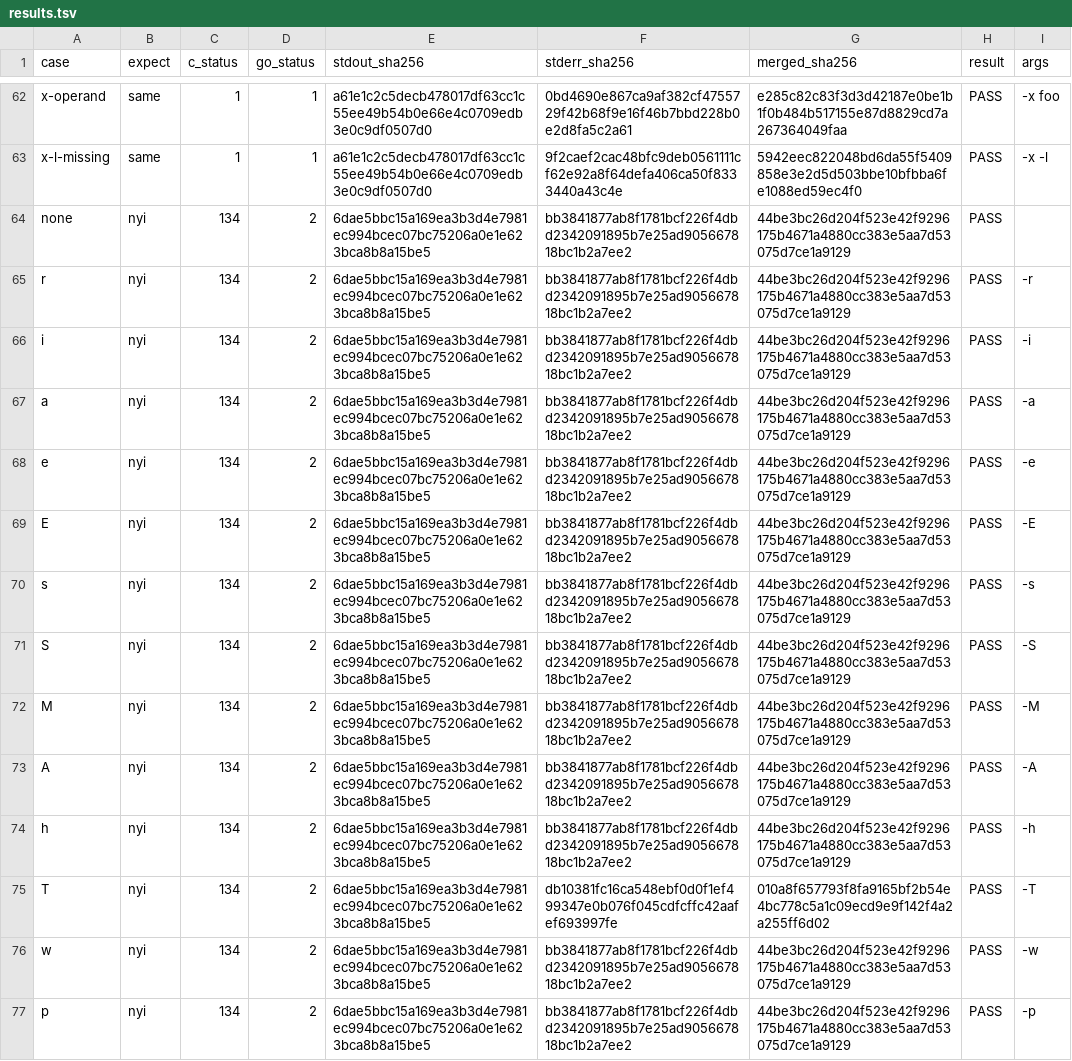
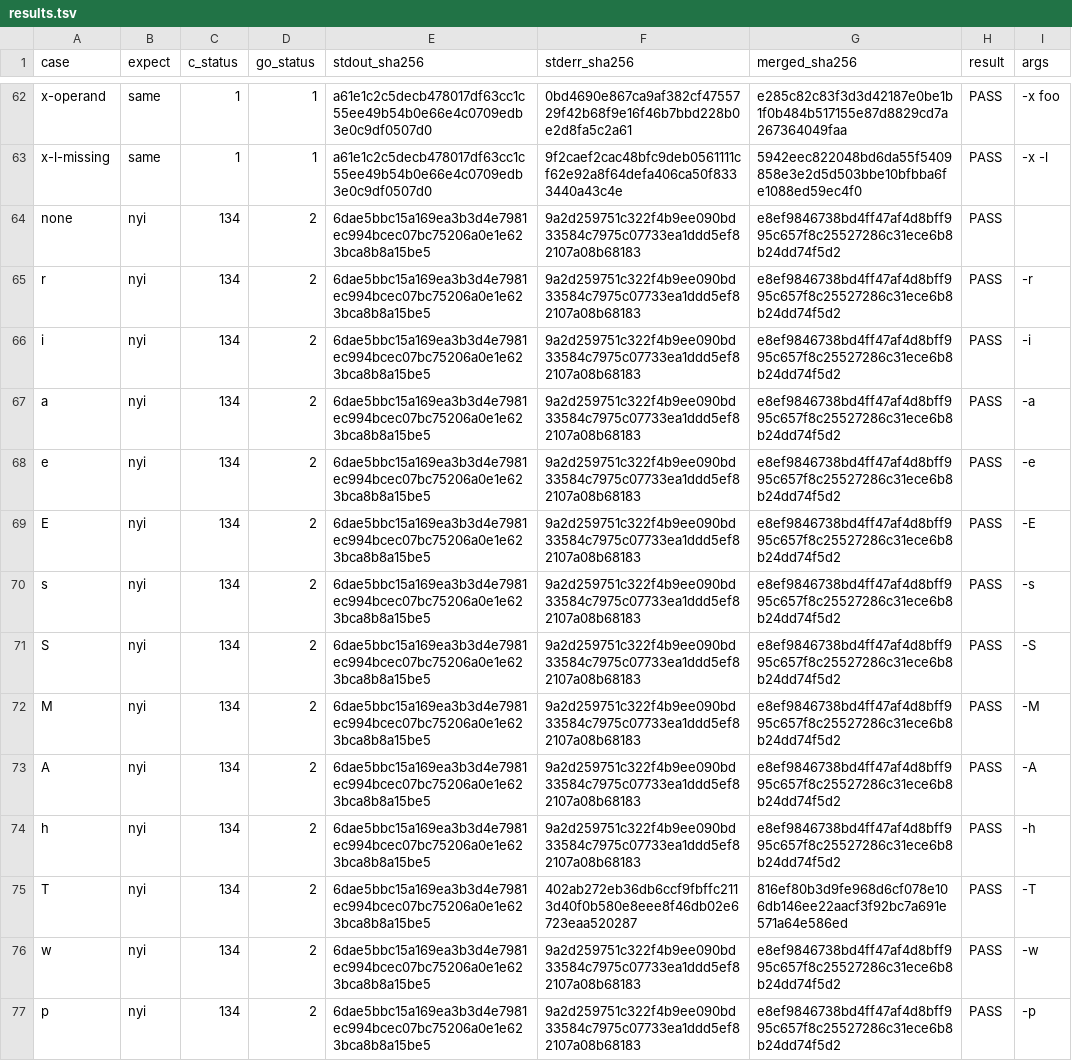
Before and after one commit to mdhender/g3g0, a TSV file: tools/olympia-cli-compat/results.tsv, drawn as a sheet; only a part is shown, gaps mark what is left out; the diff covers the shown part only; the diff names each change by its address in the sheet, - before the commit and + after, or states it on an @@ line.

```diff
--- a/tools/olympia-cli-compat/results.tsv
+++ b/tools/olympia-cli-compat/results.tsv
-F64:F74 (stderr_sha256): bb3841877ab8f1781bcf226f4dbd2342091895b7e25ad905667818bc1b2a7ee2
+F64:F74 (stderr_sha256): 9a2d259751c322f4b9ee090bd33584c7975c07733ea1ddd5ef82107a08b68183
-G64:G74 (merged_sha256): 44be3bc26d204f523e42f9296175b4671a4880cc383e5aa7d53075d7ce1a9129
+G64:G74 (merged_sha256): e8ef9846738bd4ff47af4d8bff995c657f8c25527286c31ece6b8b24dd74f5d2
-F75 (stderr_sha256): db10381fc16ca548ebf0d0f1ef499347e0b076f045cdfcffc42aafef693997fe
+F75 (stderr_sha256): 402ab272eb36db6ccf9fbffc2113d40f0b580e8eee8f46db02e6723eaa520287
-G75 (merged_sha256): 010a8f657793f8fa9165bf2b54e4bc778c5a1c09ecd9e9f142f4a2a255ff6d02
+G75 (merged_sha256): 816ef80b3d9fe968d6cf078e106db146ee22aacf3f92bc7a691e571a64e586ed
-F76:F77 (stderr_sha256): bb3841877ab8f1781bcf226f4dbd2342091895b7e25ad905667818bc1b2a7ee2
+F76:F77 (stderr_sha256): 9a2d259751c322f4b9ee090bd33584c7975c07733ea1ddd5ef82107a08b68183
-G76:G77 (merged_sha256): 44be3bc26d204f523e42f9296175b4671a4880cc383e5aa7d53075d7ce1a9129
+G76:G77 (merged_sha256): e8ef9846738bd4ff47af4d8bff995c657f8c25527286c31ece6b8b24dd74f5d2
```
Also changed, not shown: 32 edited cells elsewhere in this file, tools/mapgen-compat/results.tsv, 47 other files.
